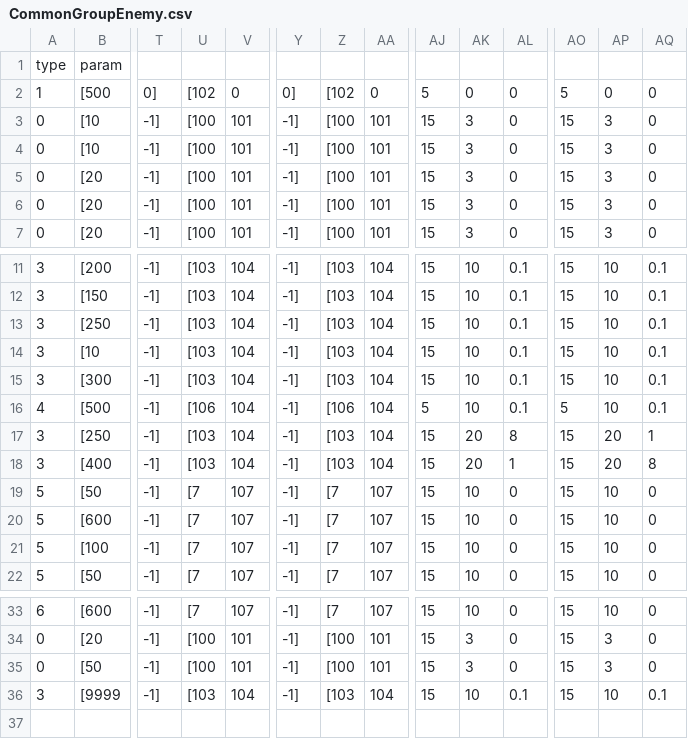
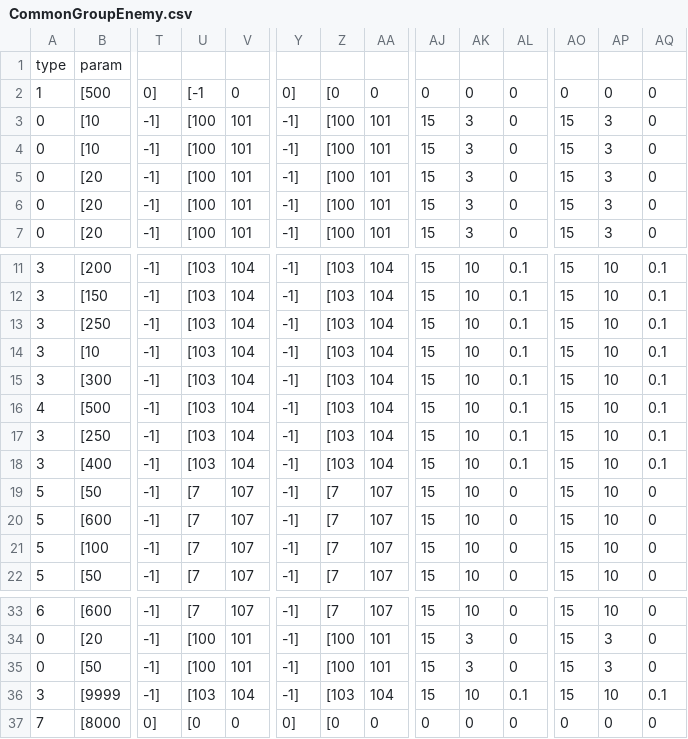
Before and after one commit to kbc15gc/game, a CSV file: game/Decide/Decide/Asset/Data/GroupData/CommonGroupEnemy.csv, drawn as a sheet; only a part is shown, gaps mark what is left out; rows hold the shown columns only; the diff names each change by its address in the sheet, - before the commit and + after, or states it on an @@ line.

```diff
--- a/game/Decide/Decide/Asset/Data/GroupData/CommonGroupEnemy.csv
+++ b/game/Decide/Decide/Asset/Data/GroupData/CommonGroupEnemy.csv
-U2: [102
+U2: [-1
-Z2: [102
+Z2: [0
-AJ2: 5
+AJ2: 0
-AO2: 5
+AO2: 0
-U16: [106
+U16: [103
-Z16: [106
+Z16: [103
-AJ16: 5
+AJ16: 15
-AO16: 5
+AO16: 15
-AK17:AK18: 20
+AK17:AK18: 10
-AL17: 8
+AL17: 0.1
-AP17:AP18: 20
+AP17:AP18: 10
-AQ17: 1
+AQ17: 0.1
-AL18: 1
+AL18: 0.1
-AQ18: 8
+AQ18: 0.1
+row 37: 7 | [8000 | 0] | [0 | 0 | 0] | [0 | 0 | 0 | 0 | 0 | 0 | 0 | 0
```
Also changed, not shown: 6 other files.
